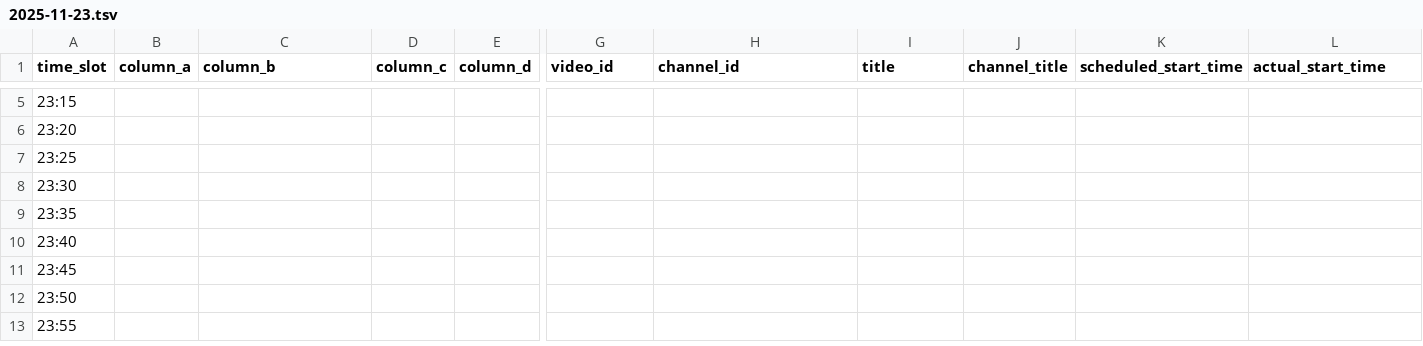
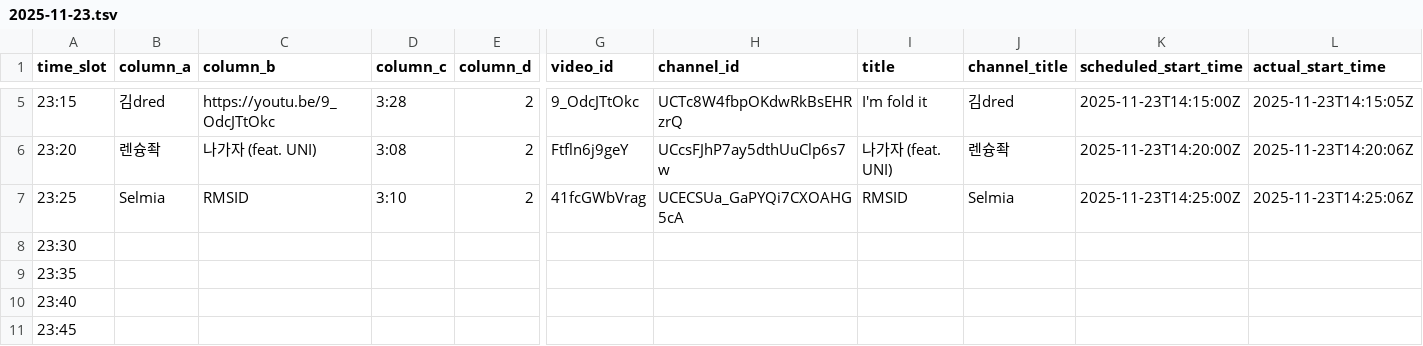
Before and after one commit to ChangpopWiki/premiere-relay-archive-data, a TSV file: 2025/11/2025-11-23.tsv, drawn as a sheet; only a part is shown, gaps mark what is left out; the shorter side is filled out with more unchanged rows; the diff covers the shown part only; the diff names each change by its address in the sheet, - before the commit and + after, or states it on an @@ line.

```diff
--- a/2025/11/2025-11-23.tsv
+++ b/2025/11/2025-11-23.tsv
-B5 (column_a): (empty)
+B5 (column_a): 김dred
-C5 (column_b): (empty)
+C5 (column_b): https://youtu.be/9_OdcJTtOkc
-D5 (column_c): (empty)
+D5 (column_c): 3:28
-E5:E7 (column_d): (empty)
+E5:E7 (column_d): 2
-G5 (video_id): (empty)
+G5 (video_id): 9_OdcJTtOkc
-H5 (channel_id): (empty)
+H5 (channel_id): UCTc8W4fbpOKdwRkBsEHRzrQ
-I5 (title): (empty)
+I5 (title): I'm fold it
-J5 (channel_title): (empty)
+J5 (channel_title): 김dred
-K5 (scheduled_start_time): (empty)
+K5 (scheduled_start_time): 2025-11-23T14:15:00Z
-L5 (actual_start_time): (empty)
+L5 (actual_start_time): 2025-11-23T14:15:05Z
-B6 (column_a): (empty)
+B6 (column_a): 렌슝좍
-C6 (column_b): (empty)
+C6 (column_b): 나가자 (feat. UNI)
-D6 (column_c): (empty)
+D6 (column_c): 3:08
-G6 (video_id): (empty)
+G6 (video_id): Ftfln6j9geY
-H6 (channel_id): (empty)
+H6 (channel_id): UCcsFJhP7ay5dthUuClp6s7w
-I6 (title): (empty)
+I6 (title): 나가자 (feat. UNI)
-J6 (channel_title): (empty)
+J6 (channel_title): 렌슝좍
-K6 (scheduled_start_time): (empty)
+K6 (scheduled_start_time): 2025-11-23T14:20:00Z
-L6 (actual_start_time): (empty)
+L6 (actual_start_time): 2025-11-23T14:20:06Z
-B7 (column_a): (empty)
+B7 (column_a): Selmia
-C7 (column_b): (empty)
+C7 (column_b): RMSID
-D7 (column_c): (empty)
+D7 (column_c): 3:10
-G7 (video_id): (empty)
+G7 (video_id): 41fcGWbVrag
-H7 (channel_id): (empty)
+H7 (channel_id): UCECSUa_GaPYQi7CXOAHG5cA
-I7 (title): (empty)
+I7 (title): RMSID
-J7 (channel_title): (empty)
+J7 (channel_title): Selmia
-K7 (scheduled_start_time): (empty)
+K7 (scheduled_start_time): 2025-11-23T14:25:00Z
-L7 (actual_start_time): (empty)
+L7 (actual_start_time): 2025-11-23T14:25:06Z
```
Also changed, not shown: 35 edited cells elsewhere in this file, 1 other file.
